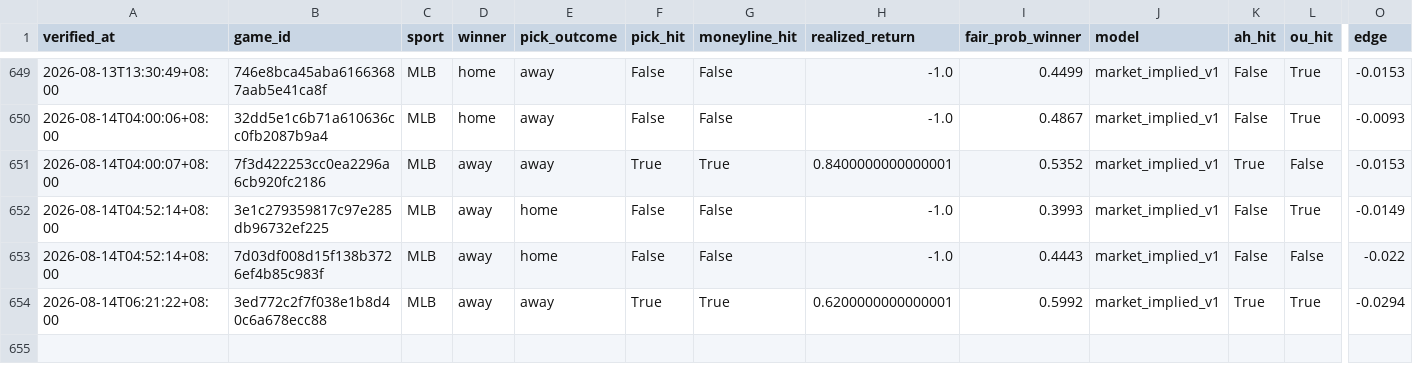
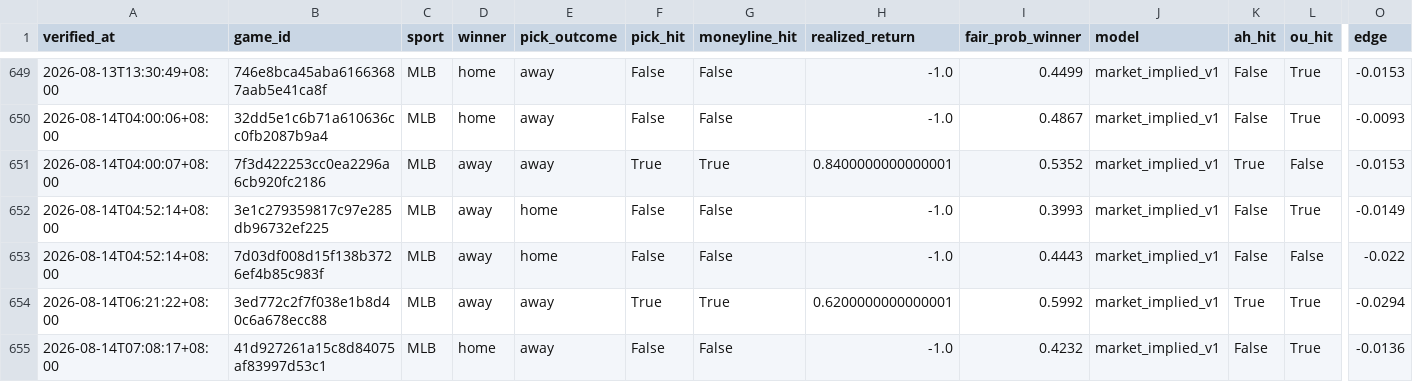
Before and after one commit to Chun427/sports-prediction-bot, a CSV file: verified_history.csv, drawn as a sheet; only a part is shown, gaps mark what is left out; rows hold the shown columns only; the diff names each change by its address in the sheet, - before the commit and + after, or states it on an @@ line.

```diff
--- a/verified_history.csv
+++ b/verified_history.csv
+row 655: 2026-08-14T07:08:17+08:00 | 41d927261a15c8d84075af83997d53c1 | MLB | home | away | False | False | -1.0 | 0.4232 | market_implied_v1 | False | True | -0.0136
```
Also changed, not shown: 2 other files.
